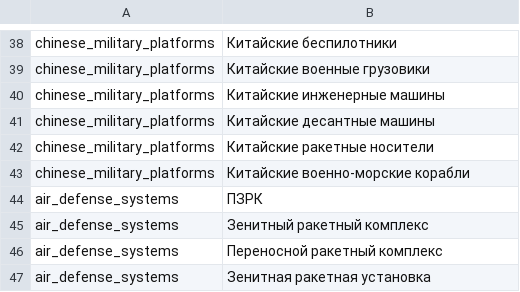
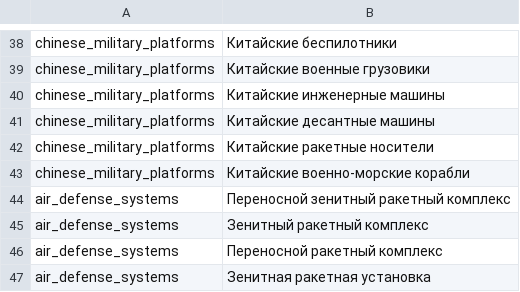
Before and after one commit to Ivan-VHS/Pytyliki, a TSV file: security/defense-context.v1.tsv, drawn as a sheet; only a part is shown, gaps mark what is left out.

Commit message:
security: preserve exact supplied air-defense phrase

```diff
--- a/security/defense-context.v1.tsv
+++ b/security/defense-context.v1.tsv
@@ -43,3 +43,3 @@ chinese_military_platforms	Китайские ракетные носители
 chinese_military_platforms	Китайские военно-морские корабли
-air_defense_systems	ПЗРК
+air_defense_systems	Переносной зенитный ракетный комплекс
 air_defense_systems	Зенитный ракетный комплекс
```
